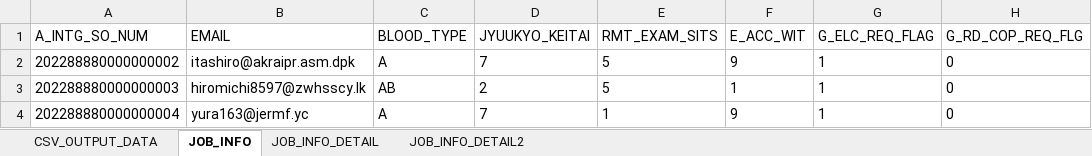
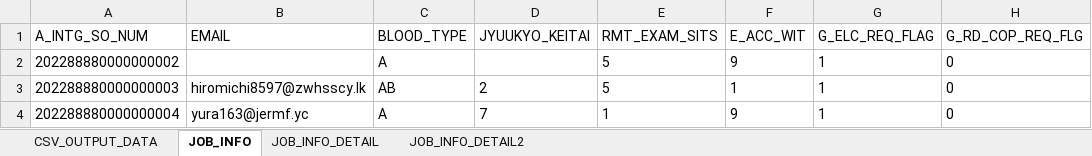
Before and after one commit to a-sakai-ghub/ITSupportShuhen, an Excel workbook: input1/CSV出力ツール用INPUT1.xlsx, sheet JOB_INFO, drawn as a sheet; only a part is shown; values as stored, in another font and other column widths than the file's, no borders; the diff names each change by its address in the sheet, - before the commit and + after, or states it on an @@ line.

```diff
--- a/input1/CSV出力ツール用INPUT1.xlsx (sheet JOB_INFO)
+++ b/input1/CSV出力ツール用INPUT1.xlsx (sheet JOB_INFO)
-B2 (EMAIL): itashiro@akraipr.asm.dpk
+B2 (EMAIL): (empty)
-D2 (JYUUKYO_KEITAI): 7
+D2 (JYUUKYO_KEITAI): (empty)
```
Also changed, not shown: sheet JOB_INFO_DETAIL, sheet CSV_OUTPUT_DATA, sheet JOB_INFO_DETAIL2, input2/CSV出力ツール用INPUT2.xlsx, 2 other files.
